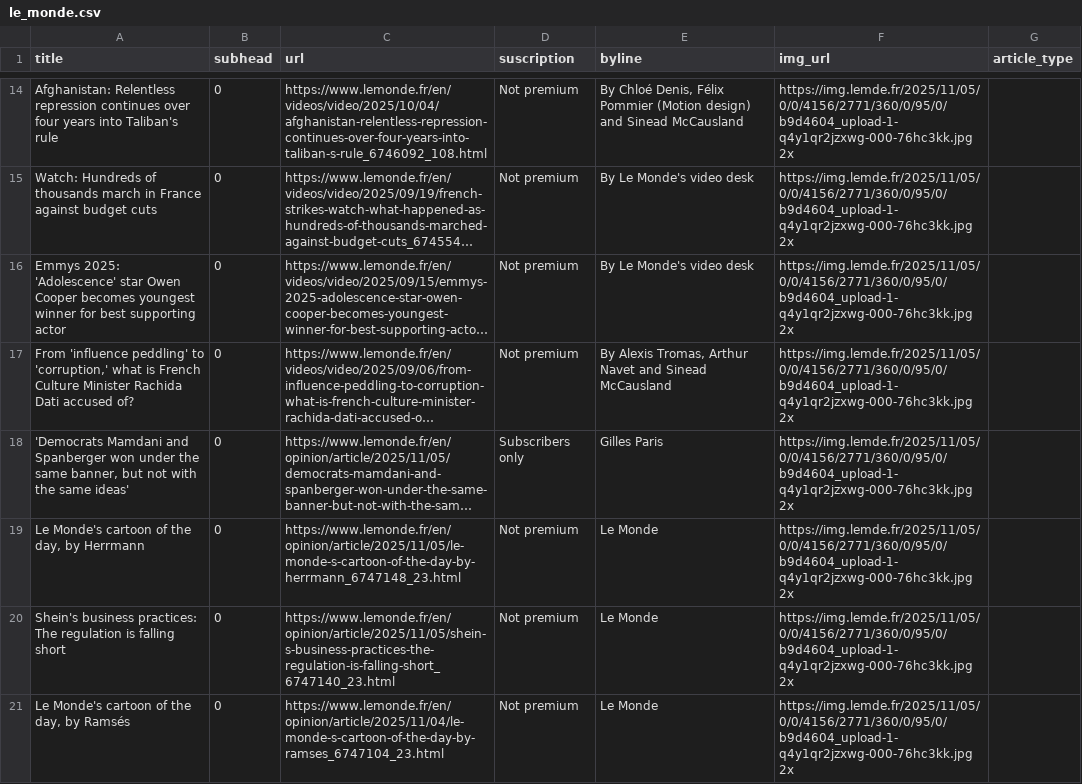
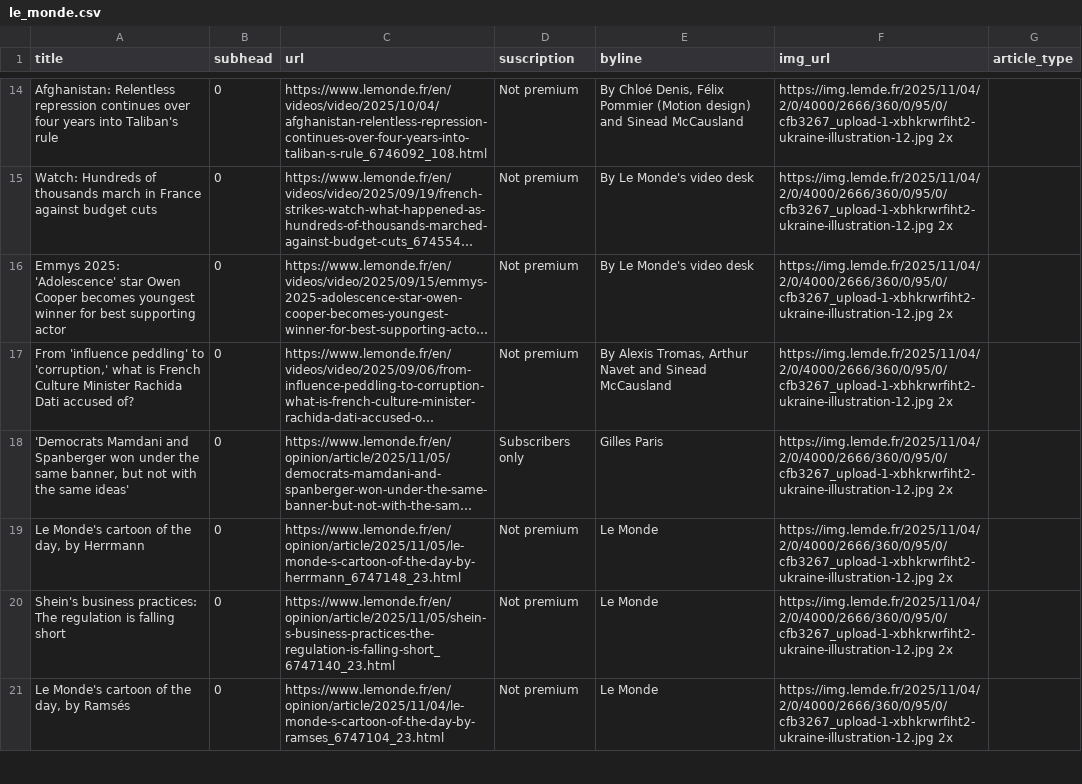
Before and after one commit to tefaceli/LEDE-homework-scraping, a CSV file: le_monde.csv, drawn as a sheet; only a part is shown, gaps mark what is left out; long unchanged cells end in …; the diff covers the shown part only; the diff names each change by its address in the sheet, - before the commit and + after, or states it on an @@ line.

```diff
--- a/le_monde.csv
+++ b/le_monde.csv
-F14:F21 (img_url): https://img.lemde.fr/2025/11/05/0/0/4156/2771/360/0/95/0/b9d4604_upload-1-q4y1qr2jzxwg-000-76hc3kk.jpg 2x
+F14:F21 (img_url): https://img.lemde.fr/2025/11/04/2/0/4000/2666/360/0/95/0/cfb3267_upload-1-xbhkrwrfiht2-ukraine-illustration-12.jpg 2x
```
Also changed, not shown: 11 added rows, 11 removed rows and 44 edited cells elsewhere in this file.
